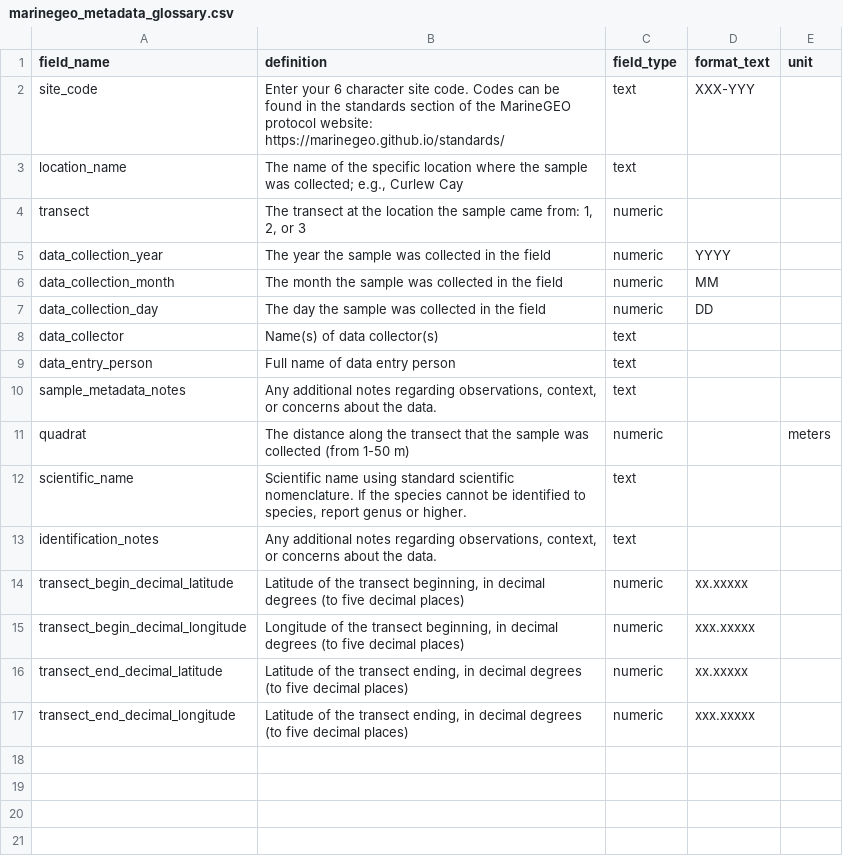
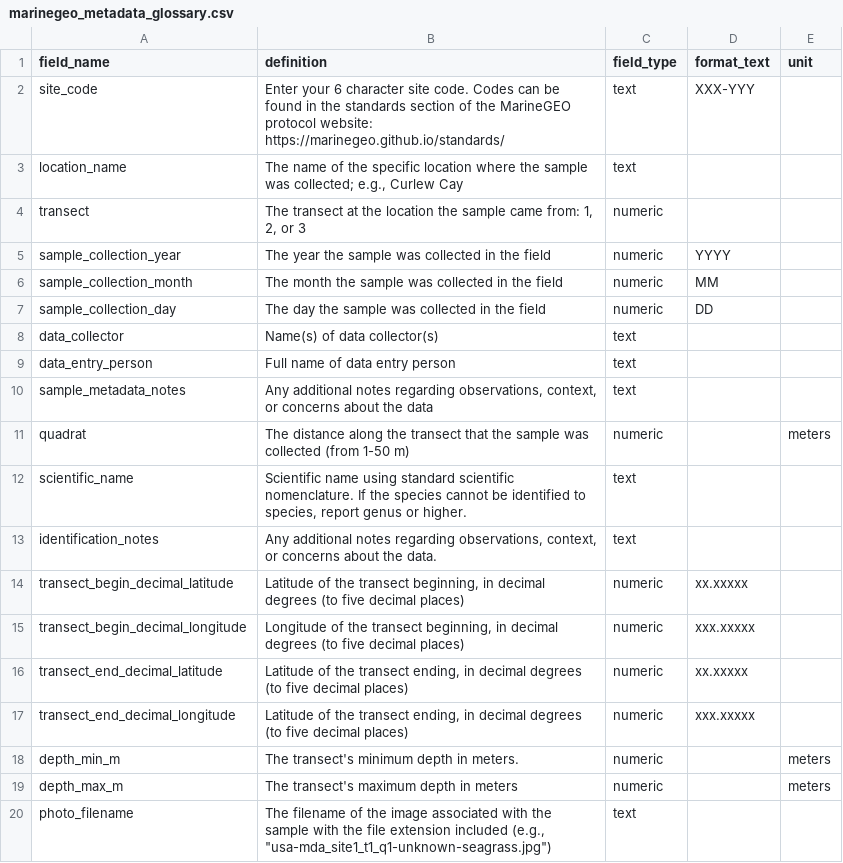
Before and after one commit to MarineGEO/protocols, a CSV file: resources/marinegeo_metadata_glossary.csv, drawn as a sheet.

```diff
--- a/resources/marinegeo_metadata_glossary.csv
+++ b/resources/marinegeo_metadata_glossary.csv
@@ -4,8 +4,8 @@ location_name,"The name of the specific location where the sample was collected;
 transect,"The transect at the location the sample came from: 1, 2, or 3",numeric,,
-data_collection_year,The year the sample was collected in the field,numeric,YYYY,
-data_collection_month,The month the sample was collected in the field,numeric,MM,
-data_collection_day,The day the sample was collected in the field,numeric,DD,
+sample_collection_year,The year the sample was collected in the field,numeric,YYYY,
+sample_collection_month,The month the sample was collected in the field,numeric,MM,
+sample_collection_day,The day the sample was collected in the field,numeric,DD,
 data_collector,Name(s) of data collector(s),text,,
 data_entry_person,Full name of data entry person,text,,
-sample_metadata_notes,"Any additional notes regarding observations, context, or concerns about the data.",text,,
+sample_metadata_notes,"Any additional notes regarding observations, context, or concerns about the data",text,,
 quadrat,The distance along the transect that the sample was collected (from 1-50 m),numeric,,meters
@@ -17 +17,4 @@ transect_end_decimal_latitude,"Latitude of the transect ending, in decimal degre
 transect_end_decimal_longitude,"Latitude of the transect ending, in decimal degrees (to five decimal places)",numeric,xxx.xxxxx,
+depth_min_m,The transect's minimum depth in meters.,numeric,,meters
+depth_max_m,The transect's maximum depth in meters,numeric,,meters
+photo_filename,"The filename of the image associated with the sample with the file extension included (e.g., ""usa-mda_site1_t1_q1-unknown-seagrass.jpg"")",text,,
```
Also changed, not shown: sampling_event/sampling_event_schema.csv, 3 other files.
